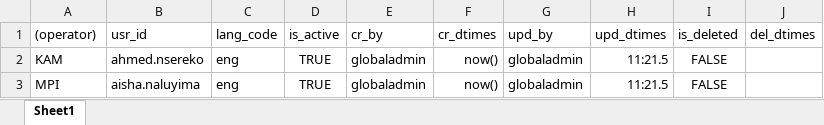
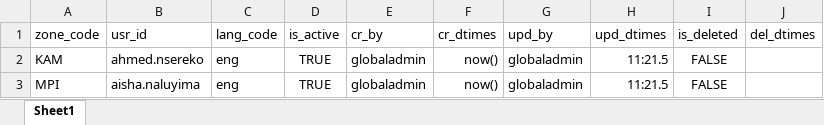
Before and after one commit to tf-nira/mosip-data_bkp, an Excel workbook: mosip_master/xlsx/zone_user.xlsx, sheet Sheet1, drawn as a sheet; only a part is shown; values as stored, in another font and other column widths than the file's, no borders; the diff names each change by its address in the sheet, - before the commit and + after, or states it on an @@ line.

Commit message:
zone_user

```diff
--- a/mosip_master/xlsx/zone_user.xlsx (sheet Sheet1)
+++ b/mosip_master/xlsx/zone_user.xlsx (sheet Sheet1)
-A1: (operator)
+A1: zone_code
```
